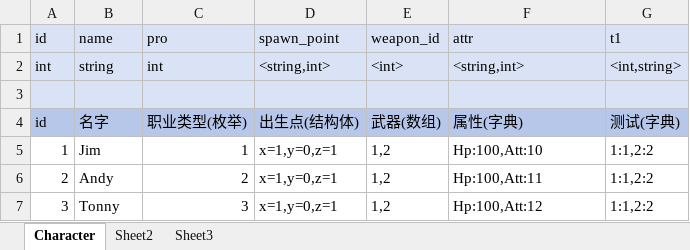
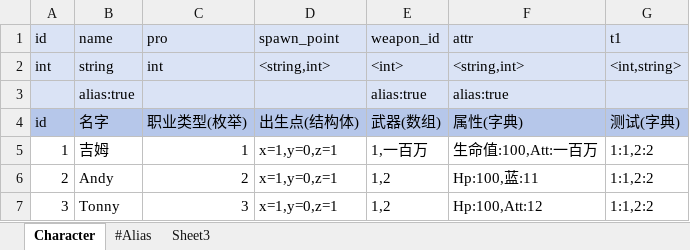
Before and after one commit to HengyuanLee/ET, an Excel workbook: Unity/Assets/Config/ExcelCustom/Character.xlsx, sheet Character, drawn as a sheet; values as stored, in another font and other column widths than the file's, no borders; the diff names each change by its address in the sheet, - before the commit and + after, or states it on an @@ line.

```diff
--- a/Unity/Assets/Config/ExcelCustom/Character.xlsx (sheet Character)
+++ b/Unity/Assets/Config/ExcelCustom/Character.xlsx (sheet Character)
-sheet tab: Sheet2
+sheet tab: #Alias
-row 3: (empty)
+row 3:  | alias:true |  |  | alias:true | alias:true
-B5 (name): Jim
+B5 (name): 吉姆
-E5 (weapon_id): 1,2
+E5 (weapon_id): 1,一百万
-F5 (attr): Hp:100,Att:10
+F5 (attr): 生命值:100,Att:一百万
-F6 (attr): Hp:100,Att:11
+F6 (attr): Hp:100,蓝:11
```
Also changed, not shown: sheet #Alias.
